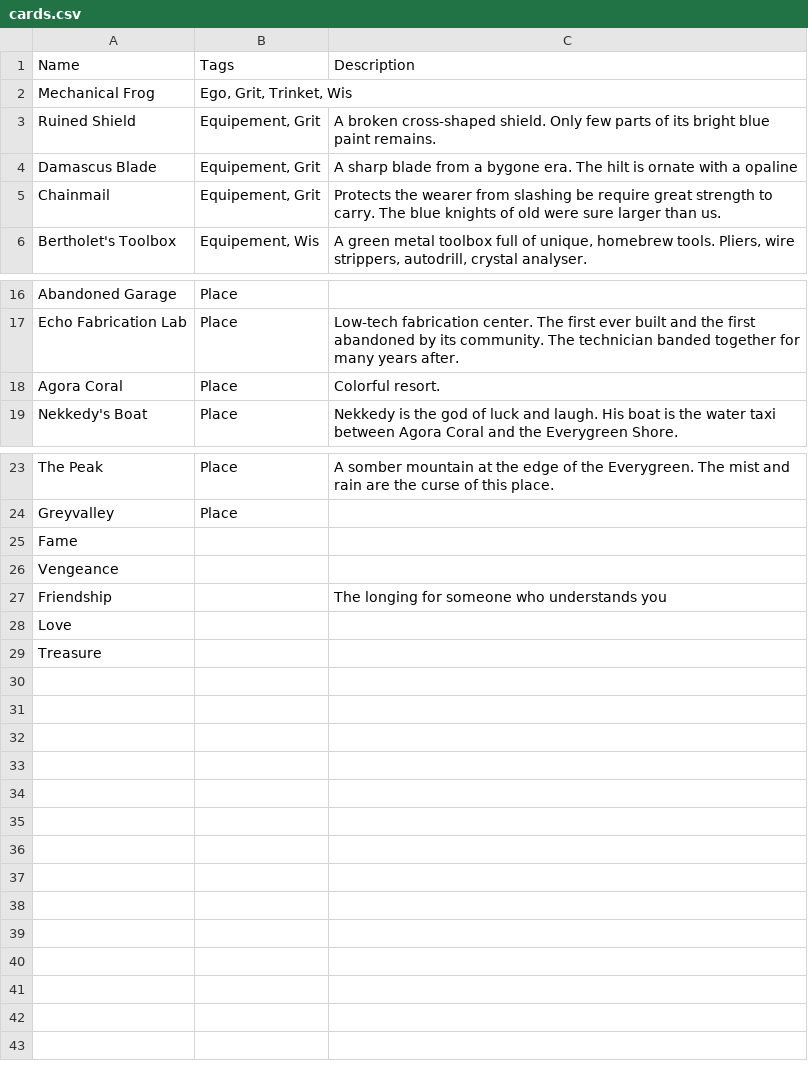
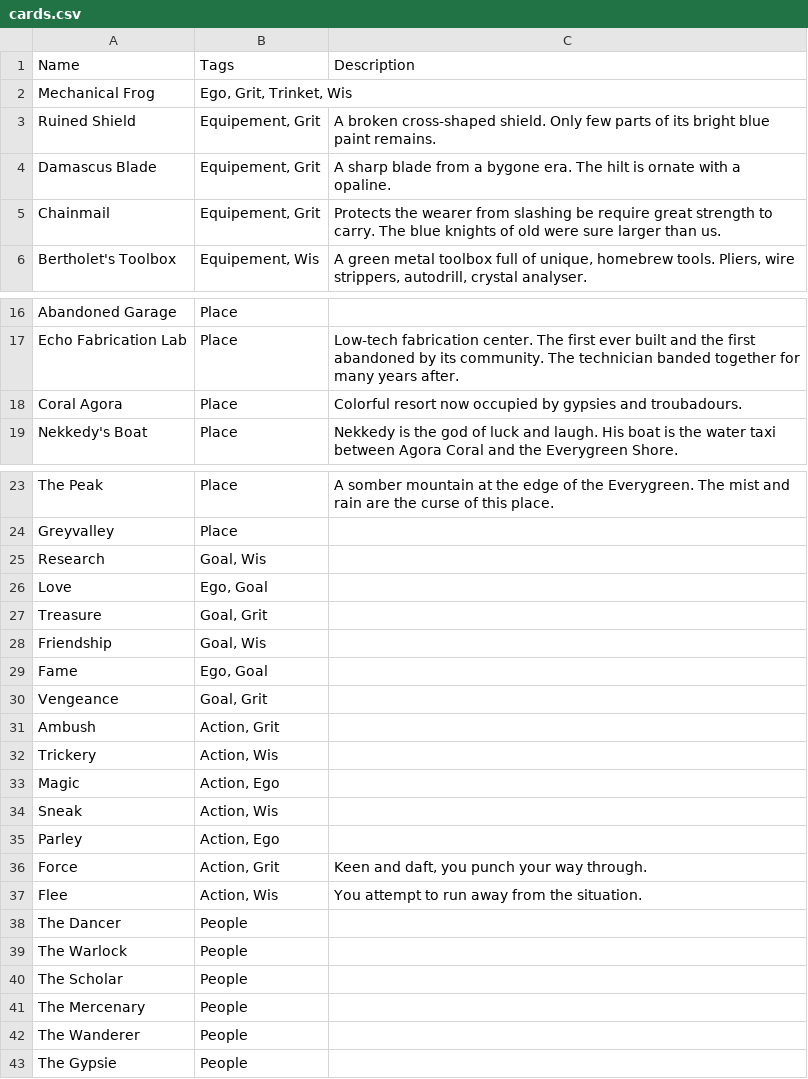
Before and after one commit to Happy-Ferret-Entertainment/antiruins, a CSV file: game/assets/cards.csv, drawn as a sheet; only a part is shown, gaps mark what is left out; the diff covers the shown part only.

Commit message:
Agora coral in the fortune game

```diff
--- a/game/assets/cards.csv
+++ b/game/assets/cards.csv
@@ -3,3 +3,3 @@ Mechanical Frog,"Ego, Grit, Trinket, Wis",
 Ruined Shield,"Equipement, Grit",A broken cross-shaped shield. Only few parts of its bright blue paint remains.
-Damascus Blade,"Equipement, Grit",A sharp blade from a bygone era. The hilt is ornate with a opaline
+Damascus Blade,"Equipement, Grit",A sharp blade from a bygone era. The hilt is ornate with a opaline.
 Chainmail,"Equipement, Grit",Protects the wearer from slashing be require great strength to carry. The blue knights of old were sure larger than us.
@@ -17,3 +17,3 @@ Abandoned Garage,Place,
 Echo Fabrication Lab,Place,"Low-tech fabrication center. The first ever built and the first abandoned by its community. The technician banded together for many years after. "
-Agora Coral,Place,Colorful resort.
+Coral Agora,Place,Colorful resort now occupied by gypsies and troubadours.
 Nekkedy's Boat,Place,Nekkedy is the god of luck and laugh. His boat is the water taxi between Agora Coral and the Everygreen Shore.
@@ -24,6 +24,20 @@ The Peak,Place,A somber mountain at the edge of the Everygreen. The mist and rai
 Greyvalley,Place,
-Fame,
-Vengeance,
-Friendship,,The longing for someone who understands you
-Love,
-Treasure,
+Research,"Goal, Wis",
+Love,"Ego, Goal",
+Treasure,"Goal, Grit",
+Friendship,"Goal, Wis",
+Fame,"Ego, Goal",
+Vengeance,"Goal, Grit",
+Ambush,"Action, Grit",
+Trickery,"Action, Wis",
+Magic,"Action, Ego",
+Sneak,"Action, Wis",
+Parley,"Action, Ego",
+Force,"Action, Grit","Keen and daft, you punch your way through."
+Flee,"Action, Wis",You attempt to run away from the situation.
+The Dancer,People,
+The Warlock,People,
+The Scholar,People,
+The Mercenary,People,
+The Wanderer,People,
+The Gypsie,People,
```
Also changed, not shown: 1 edited cell elsewhere in this file, 5 other files.
